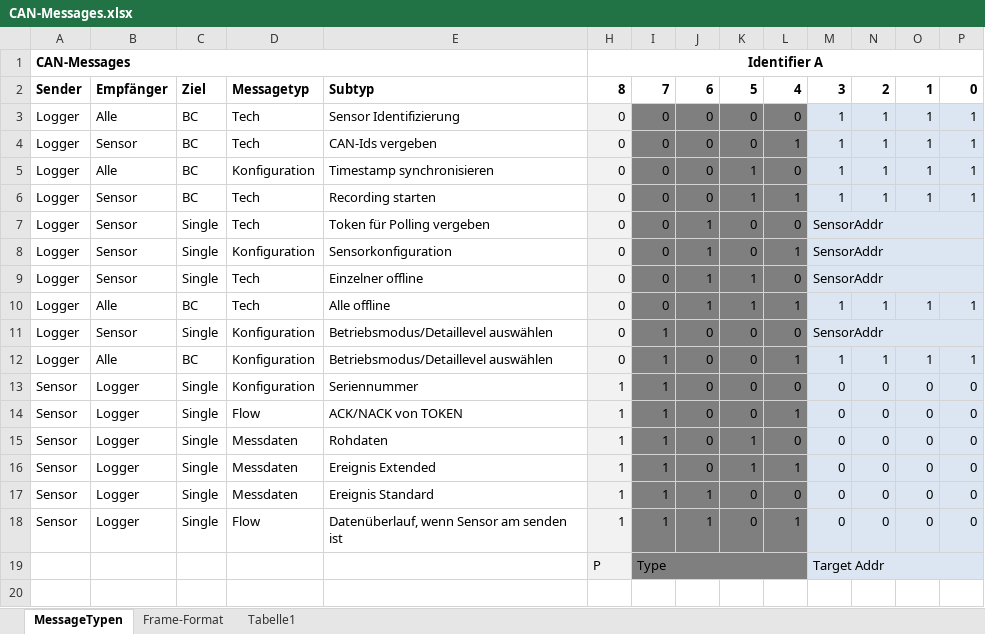
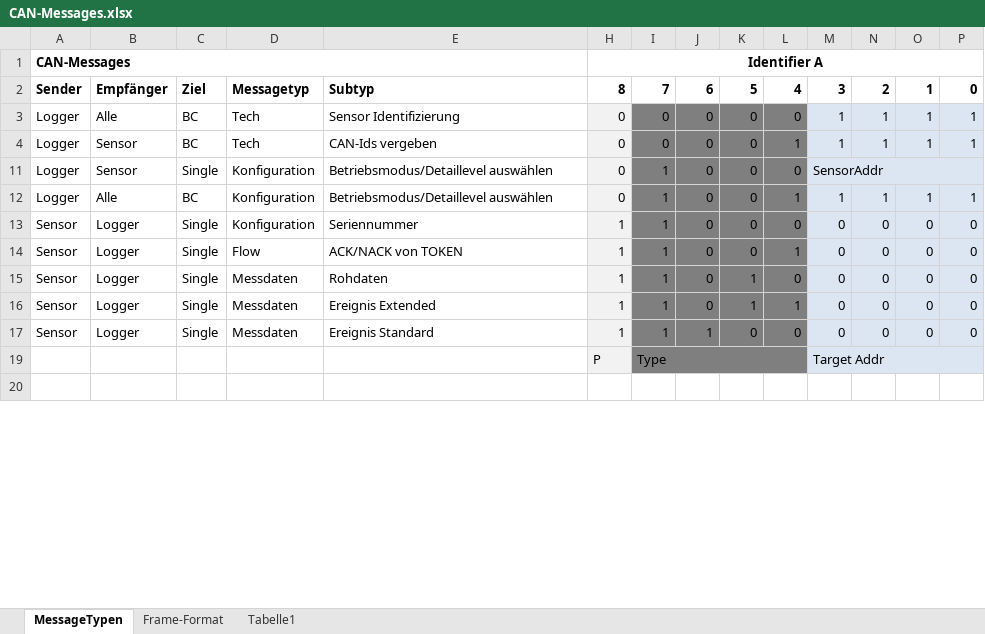
Before and after one commit to tokeller/WeKeBA, an Excel workbook: 04_Busprotokoll/CAN-Messages.xlsx, sheet MessageTypen, drawn as a sheet; only a part is shown; values as stored, in another font and other column widths than the file's, no borders; rows hold the shown columns only; the diff names each change by its address in the sheet, - before the commit and + after, or states it on an @@ line.

```diff
--- a/04_Busprotokoll/CAN-Messages.xlsx (sheet MessageTypen)
+++ b/04_Busprotokoll/CAN-Messages.xlsx (sheet MessageTypen)
@@ row 5 hidden: Logger | Alle | BC | Konfiguration | Timestamp synchronisieren | 0 | 0 | 0 | 1 | 0 | 1 | 1 | 1 | 1 @@
@@ row 6 hidden: Logger | Sensor | BC | Tech | Recording starten | 0 | 0 | 0 | 1 | 1 | 1 | 1 | 1 | 1 @@
@@ row 7 hidden: Logger | Sensor | Single | Tech | Token für Polling vergeben | 0 | 0 | 1 | 0 | 0 | SensorAddr @@
@@ row 8 hidden: Logger | Sensor | Single | Konfiguration | Sensorkonfiguration | 0 | 0 | 1 | 0 | 1 | SensorAddr @@
@@ row 9 hidden: Logger | Sensor | Single | Tech | Einzelner offline | 0 | 0 | 1 | 1 | 0 | SensorAddr @@
@@ row 10 hidden: Logger | Alle | BC | Tech | Alle offline | 0 | 0 | 1 | 1 | 1 | 1 | 1 | 1 | 1 @@
@@ row 18 hidden: Sensor | Logger | Single | Flow | Datenüberlauf, wenn Sensor am senden ist | 1 | 1 | 1 | 0 | 1 | 0 | 0 | 0 | 0 @@
```
Also changed, not shown: 45 other files.
